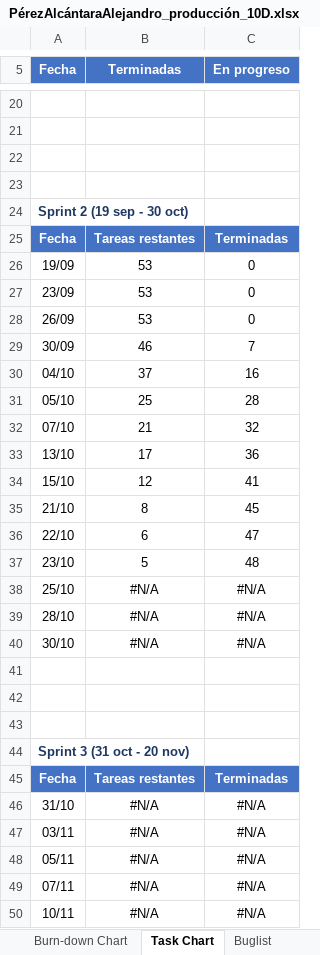
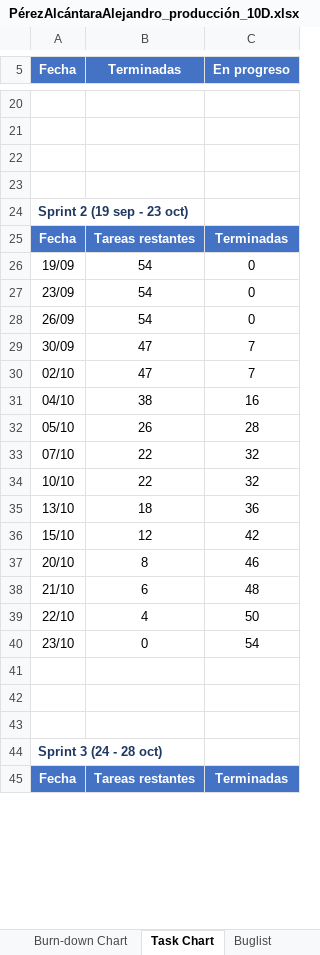
Before and after one commit to AlexAP1115web/Ecos-Del-Grimorio, an Excel workbook: Documentacion/PérezAlcántaraAlejandro_producción_10D.xlsx, sheet Task Chart, drawn as a sheet; only a part is shown, gaps mark what is left out; values as stored, in another font and other column widths than the file's, no borders; charts and pictures and conditional formats not drawn; removed rows and columns are numbered as before the commit, all else as after; the diff covers the shown part only; the diff names each change by its address in the sheet, - before the commit and + after, or states it on an @@ line.

Commit message:
Documento final del proyecto y libro de producción con los cuatro sprints cerrados

```diff
--- a/Documentacion/PérezAlcántaraAlejandro_producción_10D.xlsx (sheet Task Chart)
+++ b/Documentacion/PérezAlcántaraAlejandro_producción_10D.xlsx (sheet Task Chart)
-A24 (Fecha): Sprint 2 (19 sep - 30 oct)
+A24 (Fecha): Sprint 2 (19 sep - 23 oct)
-B26:B28 (Terminadas): 53
+B26:B28 (Terminadas): 54
-B29 (Terminadas): 46
+B29 (Terminadas): 47
+row 30: 02/10 | 47 | 7
-B31 (Terminadas): 37
+B31 (Terminadas): 38
-B32 (Terminadas): 25
+B32 (Terminadas): 26
-B33 (Terminadas): 21
+B33 (Terminadas): 22
+row 34: 10/10 | 22 | 32
-B35 (Terminadas): 17
+B35 (Terminadas): 18
-C36 (En progreso): 41
+C36 (En progreso): 42
+row 37: 20/10 | 8 | 46
-B38 (Terminadas): 8
+B38 (Terminadas): 6
-C38 (En progreso): 45
+C38 (En progreso): 48
-B39 (Terminadas): 6
+B39 (Terminadas): 4
-C39 (En progreso): 47
+C39 (En progreso): 50
-B40 (Terminadas): 5
+B40 (Terminadas): 0
-C40 (En progreso): 48
+C40 (En progreso): 54
-row 38: 25/10 | #N/A | #N/A
-row 39: 28/10 | #N/A | #N/A
-row 40: 30/10 | #N/A | #N/A
-A44 (Fecha): Sprint 3 (31 oct - 20 nov)
+A44 (Fecha): Sprint 3 (24 - 28 oct)
-row 46: 31/10 | #N/A | #N/A
-row 47: 03/11 | #N/A | #N/A
-row 48: 05/11 | #N/A | #N/A
-row 49: 07/11 | #N/A | #N/A
-row 50: 10/11 | #N/A | #N/A
```
Also changed, not shown: 15 added rows, 11 removed rows and 2 edited cells elsewhere in this sheet, sheet Sprint Backlog, sheet Burn-down Chart, sheet Gantt, sheet Buglist, sheet Daily Huddle, sheet Evaluación Beta, 7 more sheets, formulas that keep their value, charts or pictures, 3 other files.
